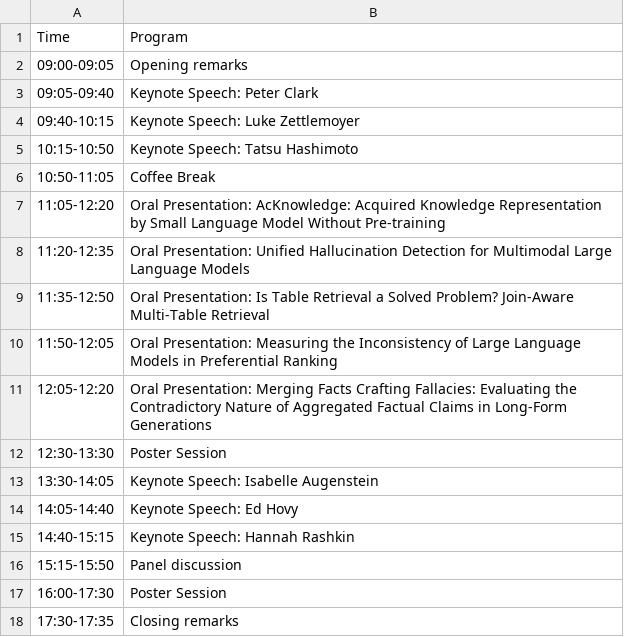
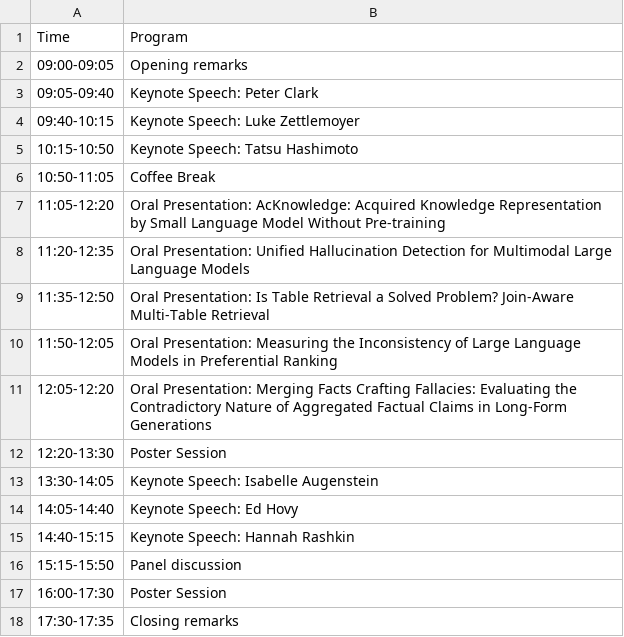
Before and after one commit to Knowledgeable-LM/Knowledgeable-LM.github.io, a CSV file: home/schedule.csv, drawn as a sheet.

```diff
--- a/home/schedule.csv
+++ b/home/schedule.csv
@@ -11,3 +11,3 @@ Time| Program
 12:05-12:20| Oral Presentation: Merging Facts Crafting Fallacies: Evaluating the Contradictory Nature of Aggregated Factual Claims in Long-Form Generations
-12:30-13:30| Poster Session
+12:20-13:30| Poster Session
 13:30-14:05| Keynote Speech: Isabelle Augenstein
```
Also changed, not shown: 1 other file.
